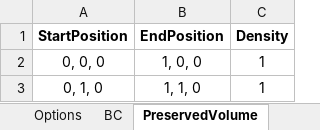
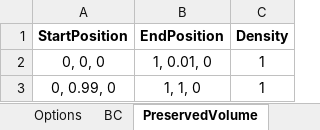
Before and after one commit to abolfazl-ai/topology-optimization, an Excel workbook: 3d-modified/input_2d.xlsx, sheet PreservedVolume, drawn as a sheet; values as stored, in another font and other column widths than the file's, no borders; the diff names each change by its address in the sheet, - before the commit and + after, or states it on an @@ line.

```diff
--- a/3d-modified/input_2d.xlsx (sheet PreservedVolume)
+++ b/3d-modified/input_2d.xlsx (sheet PreservedVolume)
-B2 (EndPosition): 1, 0, 0
+B2 (EndPosition): 1, 0.01, 0
-A3 (StartPosition): 0, 1, 0
+A3 (StartPosition): 0, 0.99, 0
```
Also changed, not shown: sheet Options, 3d-modified/input.xlsx, 8 other files.
